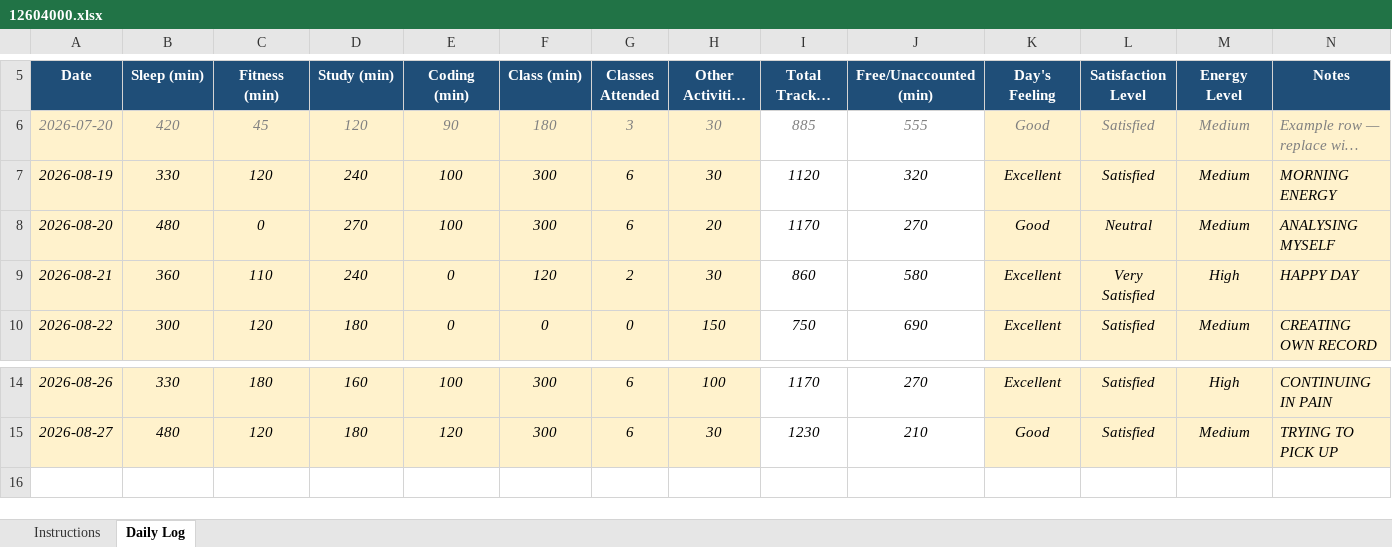
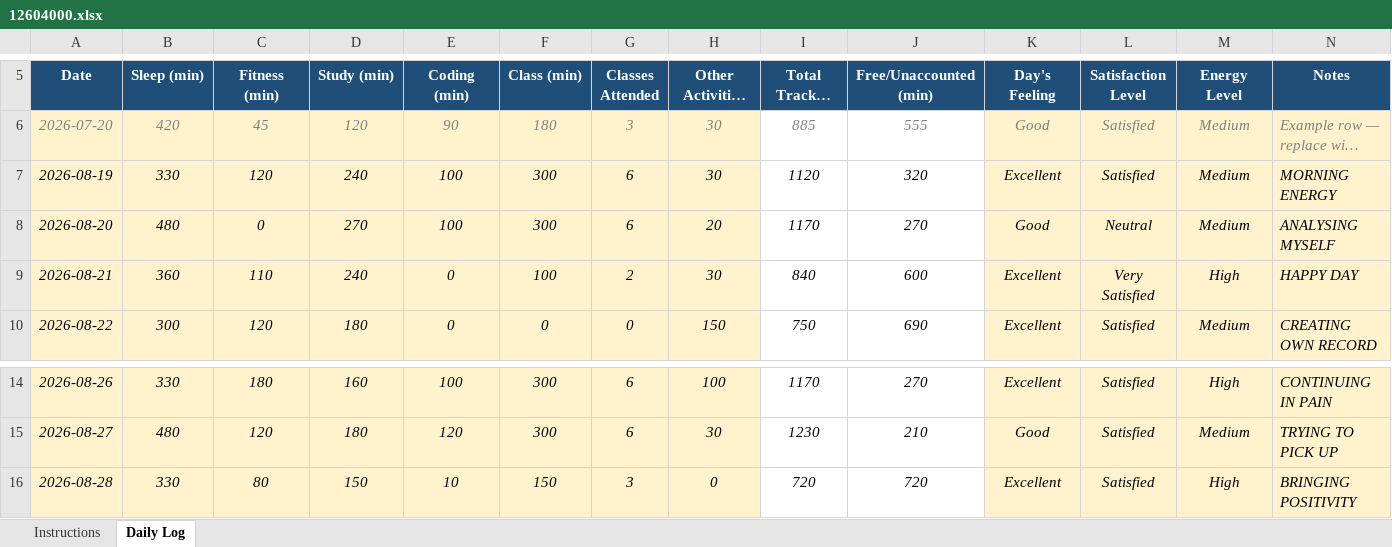
Before and after one commit to khushalsuthar700-ui/776, an Excel workbook: 12604000.xlsx, sheet Daily Log, drawn as a sheet; only a part is shown, gaps mark what is left out; long unchanged cells end in …; values as stored, in another font and other column widths than the file's, no borders; conditional formats not drawn; the diff names each change by its address in the sheet, - before the commit and + after, or states it on an @@ line.

Commit message:
updated on aug28

```diff
--- a/12604000.xlsx (sheet Daily Log)
+++ b/12604000.xlsx (sheet Daily Log)
-F9 (Class (min)): 120
+F9 (Class (min)): 100
-I9 (Total Tracked (min)): 860
+I9 (Total Tracked (min)): 840
-J9 (Free/Unaccounted (min)): 580
+J9 (Free/Unaccounted (min)): 600
+row 16: 2026-08-28 | 330 | 80 | 150 | 10 | 150 | 3 | 0 | 720 | 720 | Excellent | Satisfied | High | BRINGING POSITIVITY
```
